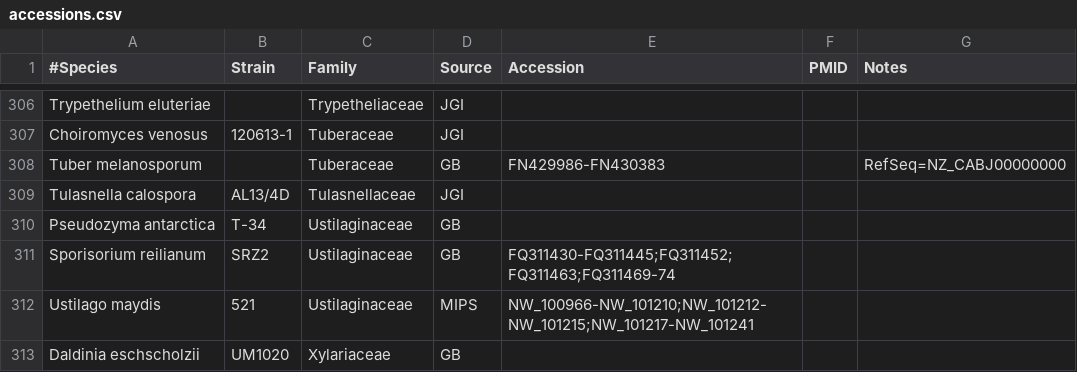
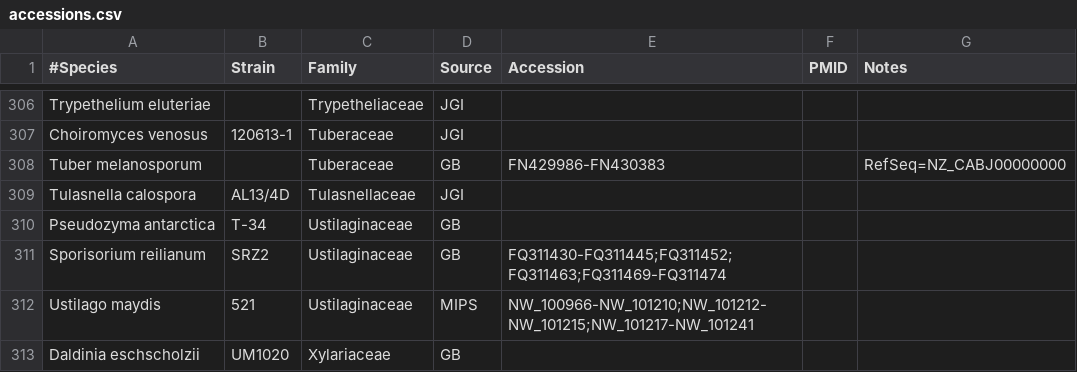
Before and after one commit to sjmondo/genomes, a CSV file: lib/accessions.csv, drawn as a sheet; only a part is shown, gaps mark what is left out; the diff names each change by its address in the sheet, - before the commit and + after, or states it on an @@ line.

Commit message:
fixed spaces, errant missing prefix

```diff
--- a/lib/accessions.csv
+++ b/lib/accessions.csv
-E311 (Accession): FQ311430-FQ311445;FQ311452;FQ311463;FQ311469-74
+E311 (Accession): FQ311430-FQ311445;FQ311452;FQ311463;FQ311469-FQ311474
```
